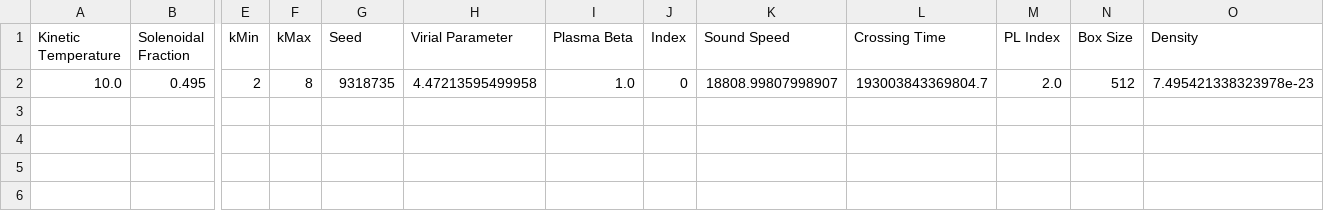
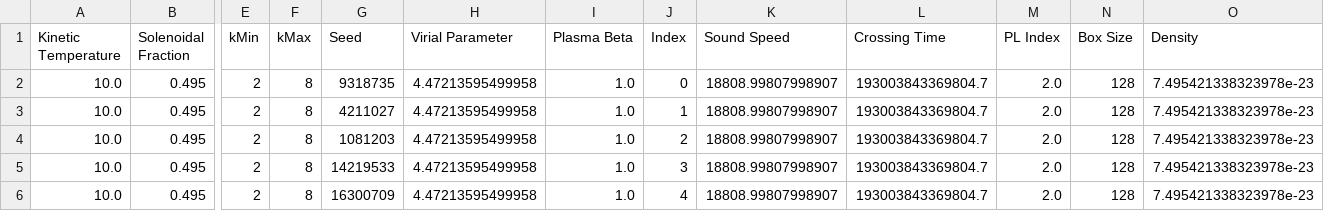
Before and after one commit to low-sky/simscript, a CSV file: d8_fiducial_table.csv, drawn as a sheet; only a part is shown, gaps mark what is left out; rows hold the shown columns only; the diff names each change by its address in the sheet, - before the commit and + after, or states it on an @@ line.

```diff
--- a/d8_fiducial_table.csv
+++ b/d8_fiducial_table.csv
-N2 (Box Size): 512
+N2 (Box Size): 128
+row 3: 10.0 | 0.495 | 2 | 8 | 4211027 | 4.47213595499958 | 1.0 | 1 | 18808.99807998907 | 193003843369804.7 | 2.0 | 128 | 7.495421338323978e-23
+row 4: 10.0 | 0.495 | 2 | 8 | 1081203 | 4.47213595499958 | 1.0 | 2 | 18808.99807998907 | 193003843369804.7 | 2.0 | 128 | 7.495421338323978e-23
+row 5: 10.0 | 0.495 | 2 | 8 | 14219533 | 4.47213595499958 | 1.0 | 3 | 18808.99807998907 | 193003843369804.7 | 2.0 | 128 | 7.495421338323978e-23
+row 6: 10.0 | 0.495 | 2 | 8 | 16300709 | 4.47213595499958 | 1.0 | 4 | 18808.99807998907 | 193003843369804.7 | 2.0 | 128 | 7.495421338323978e-23
```
Also changed, not shown: 6 other files.
